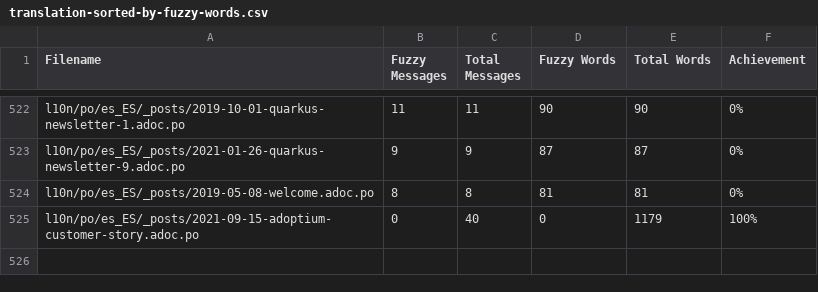
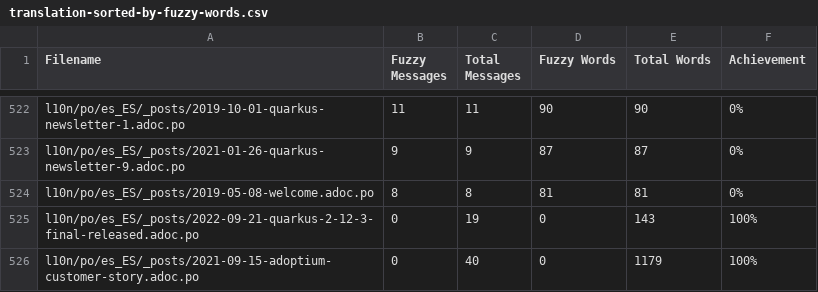
Before and after one commit to quarkusio/pt.quarkus.io, a CSV file: l10n/stats/translation-sorted-by-fuzzy-words.csv, drawn as a sheet; only a part is shown, gaps mark what is left out; the diff names each change by its address in the sheet, - before the commit and + after, or states it on an @@ line.

Commit message:
Update translation stats

```diff
--- a/l10n/stats/translation-sorted-by-fuzzy-words.csv
+++ b/l10n/stats/translation-sorted-by-fuzzy-words.csv
+row 525: l10n/po/es_ES/_posts/2022-09-21-quarkus-2-12-3-final-released.adoc.po | 0 | 19 | 0 | 143 | 100%
```
Also changed, not shown: l10n/stats/translation.csv.
